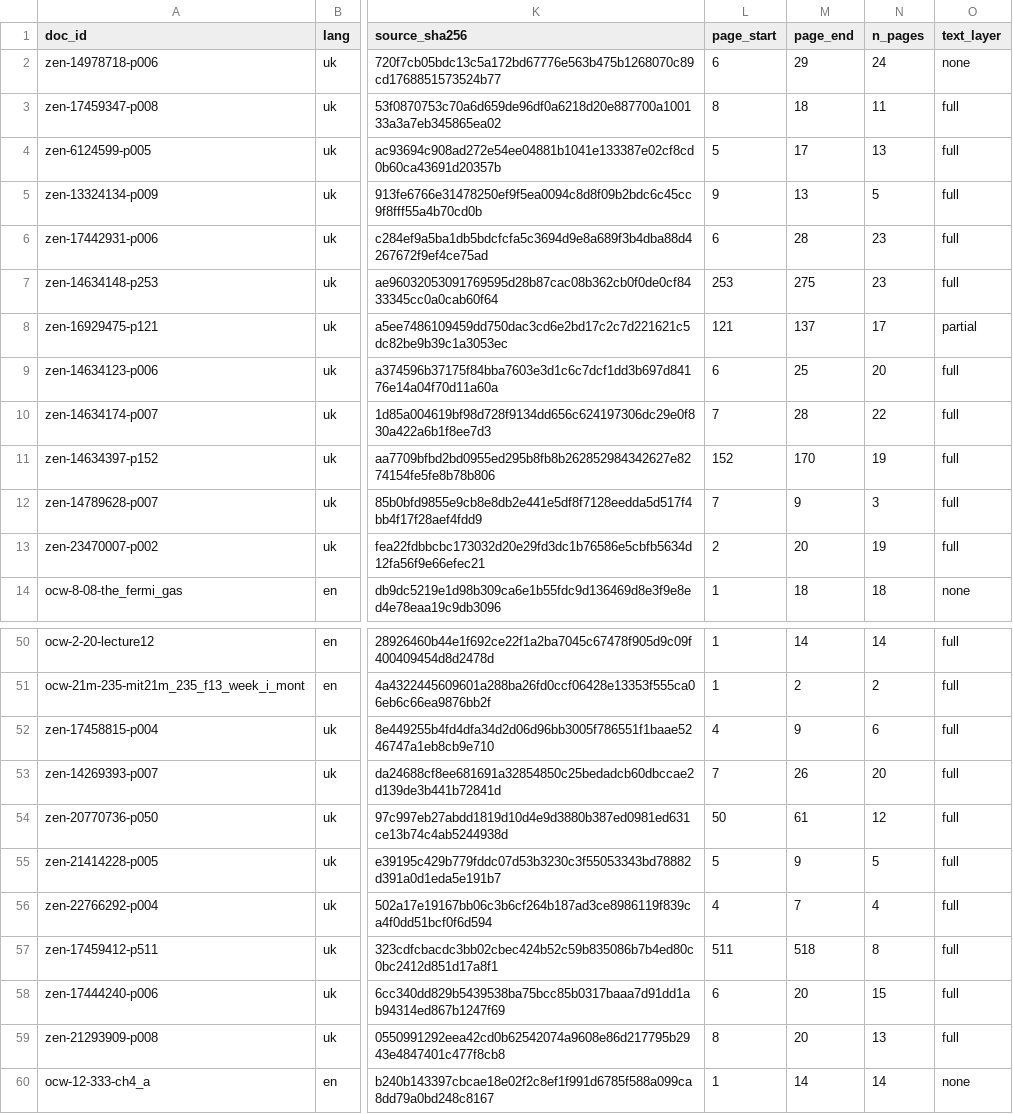
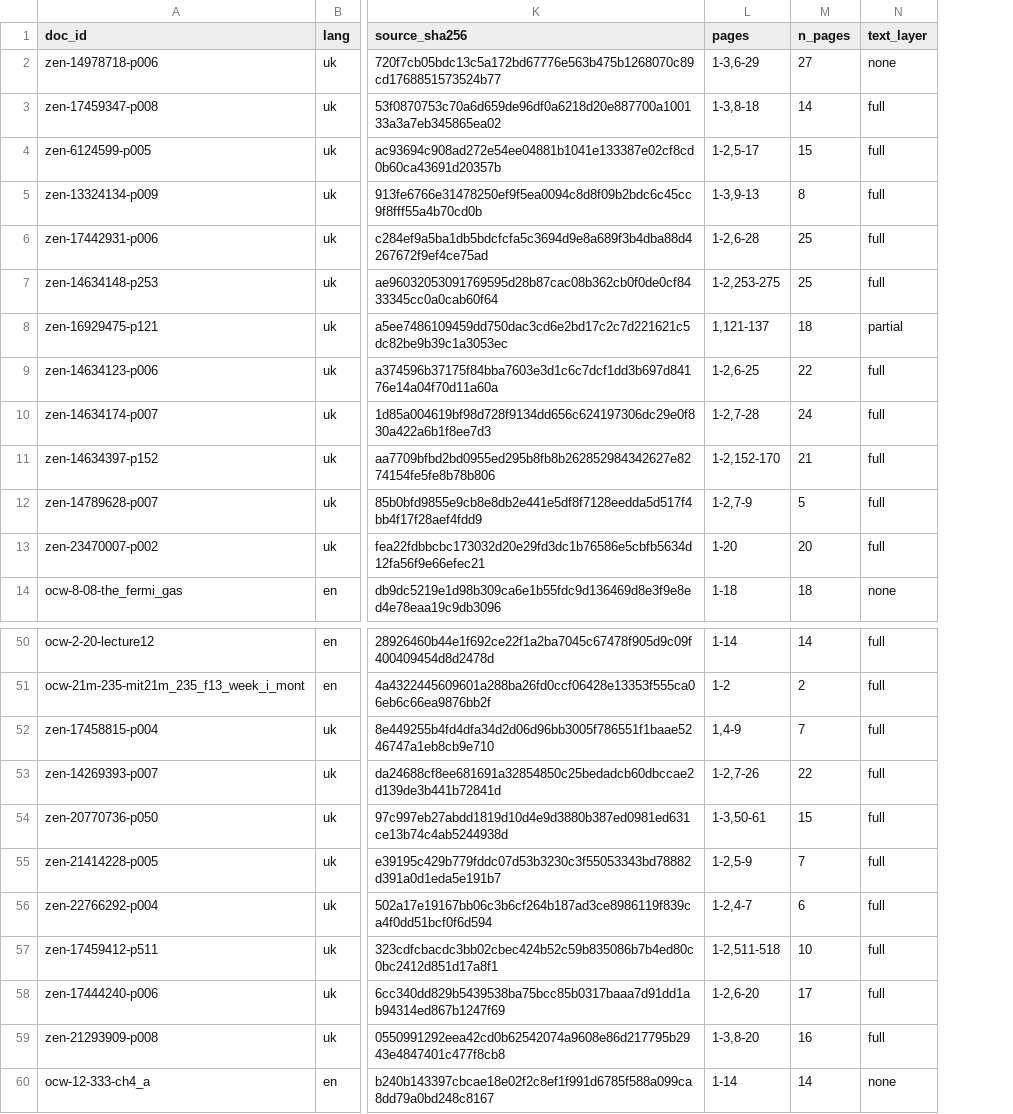
Before and after one commit to nnovi/ai-coursedeck, a CSV file: data/manifests/dataset_100.csv, drawn as a sheet; only a part is shown, gaps mark what is left out; removed rows and columns are numbered as before the commit, all else as after; the diff names each change by its address in the sheet, - before the commit and + after, or states it on an @@ line.

```diff
--- a/data/manifests/dataset_100.csv
+++ b/data/manifests/dataset_100.csv
-column L (page_start), rows 2-14: 6 | 8 | 5 | 9 | 6 | 253 | 121 | 6 | 7 | 152 | 7 | 2 | 1; rows 50-60: 1 | 1 | 4 | 7 | 50 | 5 | 4 | 511 | 6 | 8 | 1
-column M (page_end), rows 2-14: 29 | 18 | 17 | 13 | 28 | 275 | 137 | 25 | 28 | 170 | 9 | 20 | 18; rows 50-60: 14 | 2 | 9 | 26 | 61 | 9 | 7 | 518 | 20 | 20 | 14
+column L (pages), rows 2-14: 1-3,6-29 | 1-3,8-18 | 1-2,5-17 | 1-3,9-13 | 1-2,6-28 | 1-2,253-275 | 1,121-137 | 1-2,6-25 | 1-2,7-28 | 1-2,152-170 | 1-2,7-9 | 1-20 | 1-18; rows 50-60: 1-14 | 1-2 | 1,4-9 | 1-2,7-26 | 1-3,50-61 | 1-2,5-9 | 1-2,4-7 | 1-2,511-518 | 1-2,6-20 | 1-3,8-20 | 1-14
-M2 (n_pages): 24
+M2 (n_pages): 27
-M3 (n_pages): 11
+M3 (n_pages): 14
-M4 (n_pages): 13
+M4 (n_pages): 15
-M5 (n_pages): 5
+M5 (n_pages): 8
-M6:M7 (n_pages): 23
+M6:M7 (n_pages): 25
-M8 (n_pages): 17
+M8 (n_pages): 18
-M9 (n_pages): 20
+M9 (n_pages): 22
-M10 (n_pages): 22
+M10 (n_pages): 24
-M11 (n_pages): 19
+M11 (n_pages): 21
-M12 (n_pages): 3
+M12 (n_pages): 5
-M13 (n_pages): 19
+M13 (n_pages): 20
-M52 (n_pages): 6
+M52 (n_pages): 7
-M53 (n_pages): 20
+M53 (n_pages): 22
-M54 (n_pages): 12
+M54 (n_pages): 15
-M55 (n_pages): 5
+M55 (n_pages): 7
-M56 (n_pages): 4
+M56 (n_pages): 6
-M57 (n_pages): 8
+M57 (n_pages): 10
-M58 (n_pages): 15
+M58 (n_pages): 17
-M59 (n_pages): 13
+M59 (n_pages): 16
```
Also changed, not shown: data/manifests/dataset_050.csv, data/manifests/dataset_200.csv, 21 other files.
